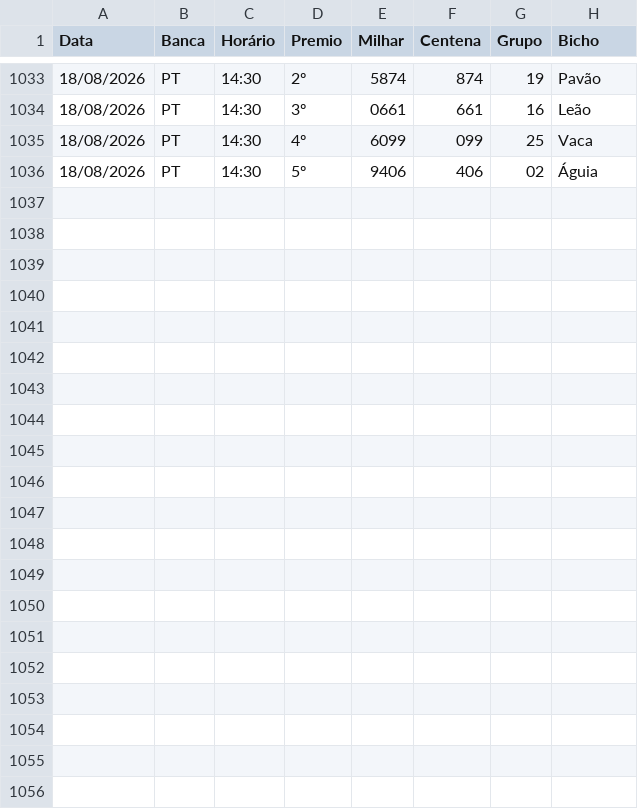
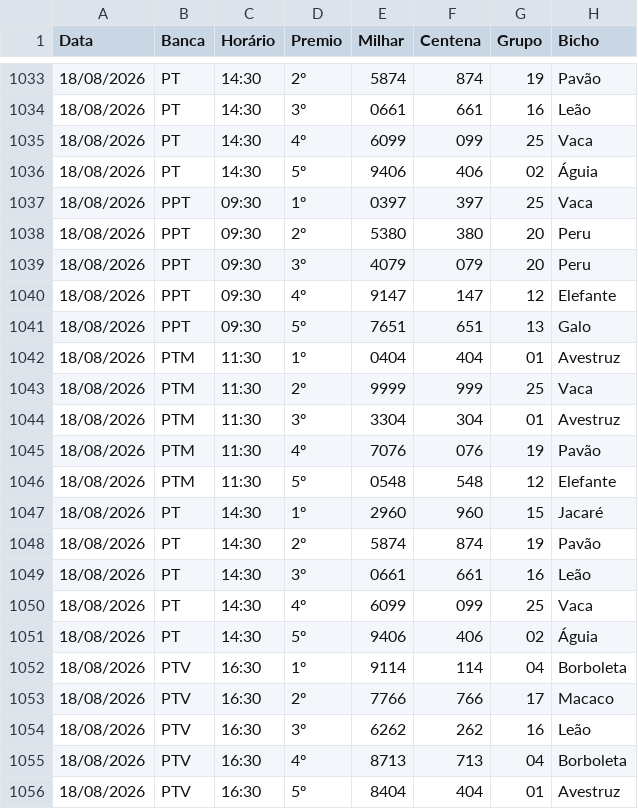
Before and after one commit to Anibalduarte-web/FERA_DA_SORTE, a CSV file: resultados.csv, drawn as a sheet; only a part is shown, gaps mark what is left out.

```diff
--- a/resultados.csv
+++ b/resultados.csv
@@ -1036 +1036,21 @@
 18/08/2026;PT;14:30;5º;9406;406;02;Águia
+18/08/2026;PPT;09:30;1º;0397;397;25;Vaca
+18/08/2026;PPT;09:30;2º;5380;380;20;Peru
+18/08/2026;PPT;09:30;3º;4079;079;20;Peru
+18/08/2026;PPT;09:30;4º;9147;147;12;Elefante
+18/08/2026;PPT;09:30;5º;7651;651;13;Galo
+18/08/2026;PTM;11:30;1º;0404;404;01;Avestruz
+18/08/2026;PTM;11:30;2º;9999;999;25;Vaca
+18/08/2026;PTM;11:30;3º;3304;304;01;Avestruz
+18/08/2026;PTM;11:30;4º;7076;076;19;Pavão
+18/08/2026;PTM;11:30;5º;0548;548;12;Elefante
+18/08/2026;PT;14:30;1º;2960;960;15;Jacaré
+18/08/2026;PT;14:30;2º;5874;874;19;Pavão
+18/08/2026;PT;14:30;3º;0661;661;16;Leão
+18/08/2026;PT;14:30;4º;6099;099;25;Vaca
+18/08/2026;PT;14:30;5º;9406;406;02;Águia
+18/08/2026;PTV;16:30;1º;9114;114;04;Borboleta
+18/08/2026;PTV;16:30;2º;7766;766;17;Macaco
+18/08/2026;PTV;16:30;3º;6262;262;16;Leão
+18/08/2026;PTV;16:30;4º;8713;713;04;Borboleta
+18/08/2026;PTV;16:30;5º;8404;404;01;Avestruz
```
Also changed, not shown: 1 other file.
